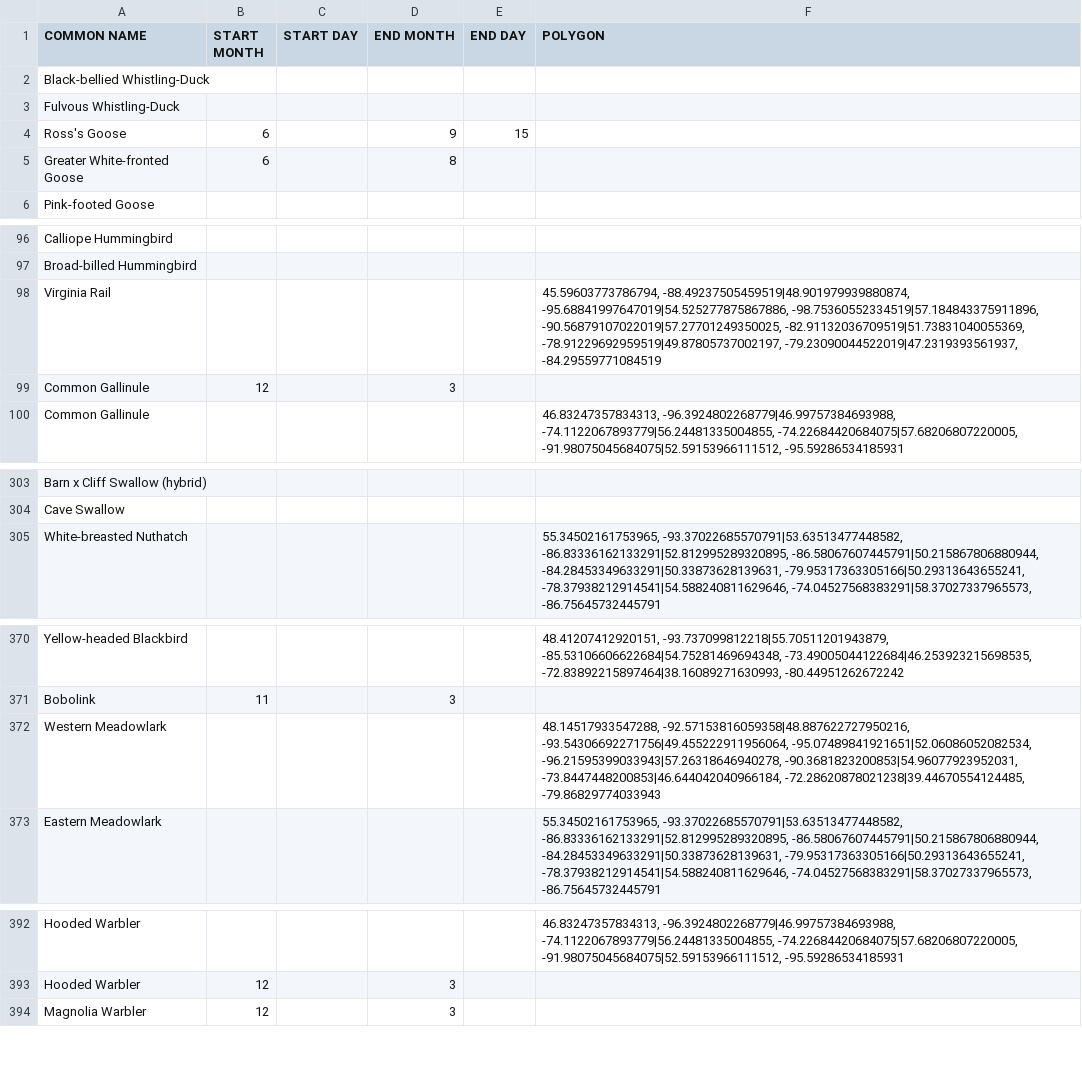
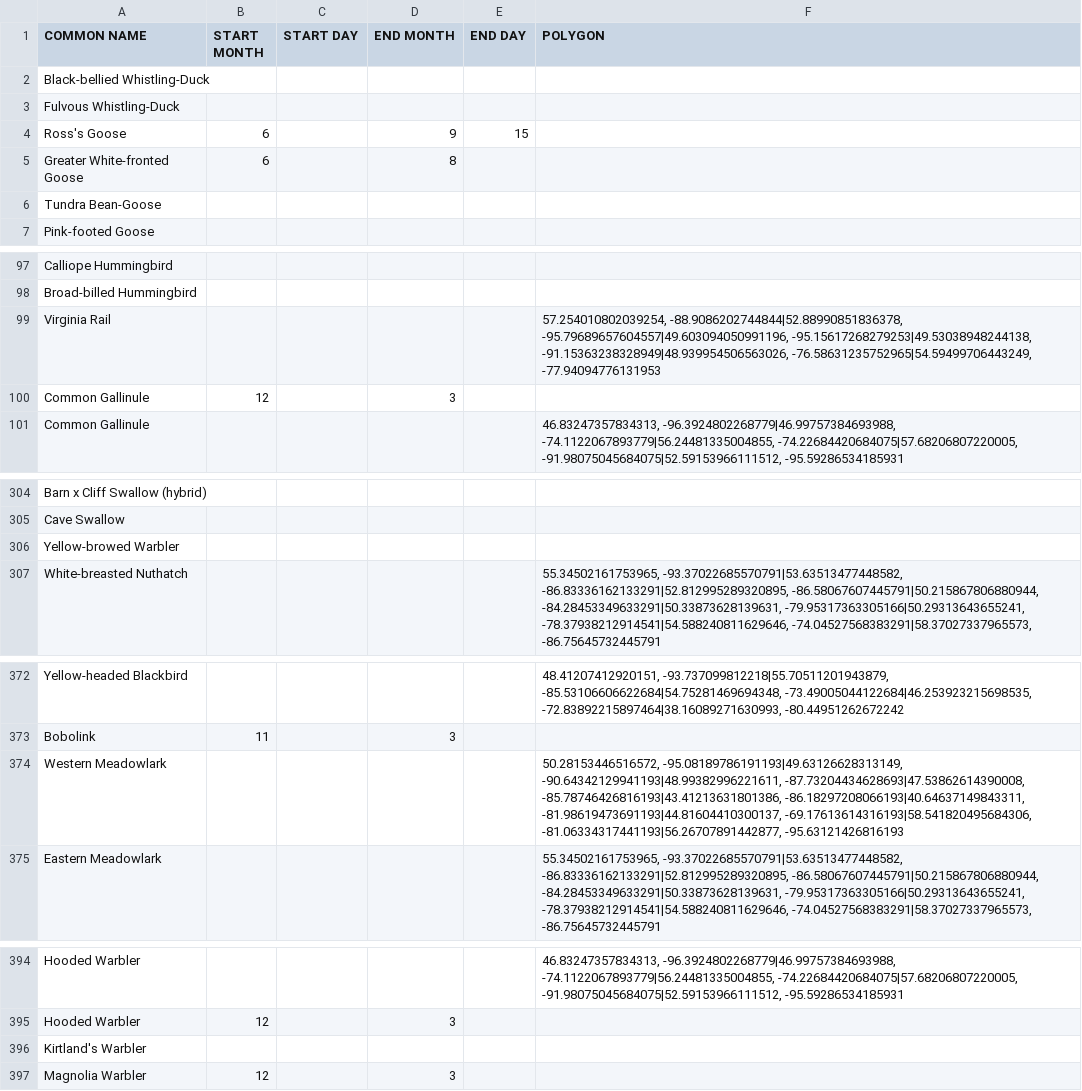
Before and after one commit to Ontario-NAB/NAB-filter, a CSV file: examples/ontario_rules.csv, drawn as a sheet; only a part is shown, gaps mark what is left out.

Commit message:
Update maps and add KIWA, YBWA, TUBG.

```diff
--- a/examples/ontario_rules.csv
+++ b/examples/ontario_rules.csv
@@ -5,2 +5,3 @@ Ross's Goose,6,,9,15,
 Greater White-fronted Goose,6,,8,,
+Tundra Bean-Goose,,,,,
 Pink-footed Goose,,,,,
@@ -97,3 +98,3 @@ Calliope Hummingbird,,,,,
 Broad-billed Hummingbird,,,,,
-Virginia Rail,,,,,"45.59603773786794, -88.49237505459519|48.901979939880874, -95.68841997647019|54.525277875867886, -98.75360552334519|57.184843375911896, -90.56879107022019|57.27701249350025, -82.91132036709519|51.73831040055369, -78.91229692959519|49.87805737002197, -79.23090044522019|47.2319393561937, -84.29559771084519"
+Virginia Rail,,,,,"57.254010802039254, -88.9086202744844|52.88990851836378, -95.79689657604557|49.603094050991196, -95.15617268279253|49.53038948244138, -91.15363238328949|48.939954506563026, -76.58631235752965|54.59499706443249, -77.94094776131953"
 Common Gallinule,12,,3,,
@@ -304,2 +305,3 @@ Barn x Cliff Swallow (hybrid),,,,,
 Cave Swallow,,,,,
+Yellow-browed Warbler,,,,,
 White-breasted Nuthatch,,,,,"55.34502161753965, -93.37022685570791|53.63513477448582, -86.83336162133291|52.812995289320895, -86.58067607445791|50.215867806880944, -84.28453349633291|50.33873628139631, -79.95317363305166|50.29313643655241, -78.37938212914541|54.588240811629646, -74.04527568383291|58.37027337965573, -86.75645732445791"
@@ -371,3 +373,3 @@ Yellow-headed Blackbird,,,,,"48.41207412920151, -93.737099812218|55.705112019438
 Bobolink,11,,3,,
-Western Meadowlark,,,,,"48.14517933547288, -92.57153816059358|48.887622727950216, -93.54306692271756|49.455222911956064, -95.07489841921651|52.06086052082534, -96.21595399033943|57.26318646940278, -90.3681823200853|54.96077923952031, -73.8447448200853|46.644042040966184, -72.28620878021238|39.44670554124485, -79.86829774033943"
+Western Meadowlark,,,,,"50.28153446516572, -95.08189786191193|49.63126628313149, -90.64342129941193|48.99382996221611, -87.73204434628693|47.53862614390008, -85.78746426816193|43.41213631801386, -86.18297208066193|40.64637149843311, -81.98619473691193|44.81604410300137, -69.17613614316193|58.541820495684306, -81.06334317441193|56.26707891442877, -95.63121426816193"
 Eastern Meadowlark,,,,,"55.34502161753965, -93.37022685570791|53.63513477448582, -86.83336162133291|52.812995289320895, -86.58067607445791|50.215867806880944, -84.28453349633291|50.33873628139631, -79.95317363305166|50.29313643655241, -78.37938212914541|54.588240811629646, -74.04527568383291|58.37027337965573, -86.75645732445791"
@@ -393,2 +395,3 @@ Hooded Warbler,,,,,"46.83247357834313, -96.3924802268779|46.99757384693988, -74.
 Hooded Warbler,12,,3,,
+Kirtland's Warbler,,,,,
 Magnolia Warbler,12,,3,,
```
